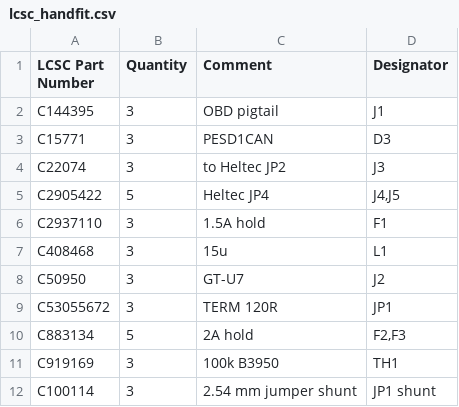
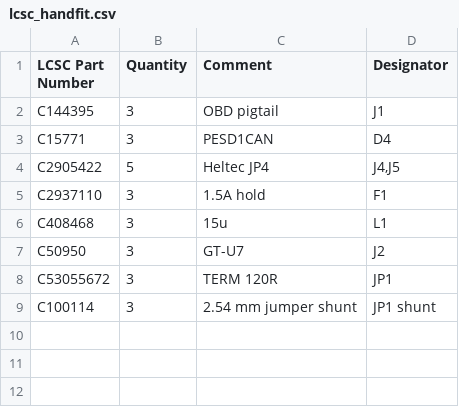
Before and after one commit to mcfitz2/RoadNode, a CSV file: hardware/carrier/fab/lcsc_handfit.csv, drawn as a sheet.

```diff
--- a/hardware/carrier/fab/lcsc_handfit.csv
+++ b/hardware/carrier/fab/lcsc_handfit.csv
@@ -2,4 +2,3 @@ LCSC Part Number,Quantity,Comment,Designator
 C144395,3,OBD pigtail,J1
-C15771,3,PESD1CAN,D3
-C22074,3,to Heltec JP2,J3
+C15771,3,PESD1CAN,D4
 C2905422,5,Heltec JP4,"J4,J5"
@@ -9,4 +8,2 @@ C50950,3,GT-U7,J2
 C53055672,3,TERM 120R,JP1
-C883134,5,2A hold,"F2,F3"
-C919169,3,100k B3950,TH1
 C100114,3,2.54 mm jumper shunt,JP1 shunt
```
Also changed, not shown: hardware/carrier/fab/bom.csv, hardware/carrier/fab/cpl.csv, 18 other files.
